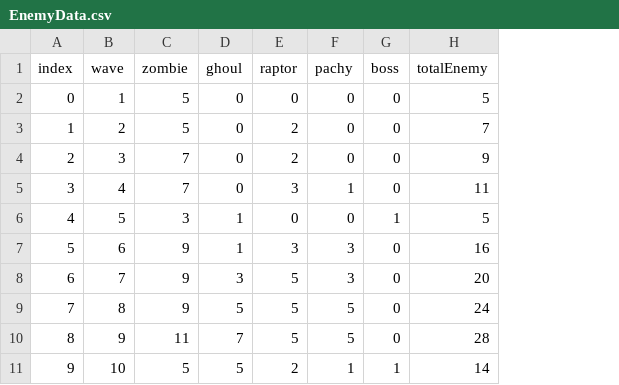
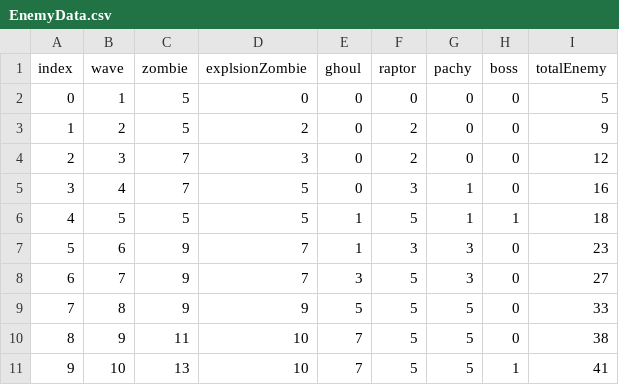
Before and after one commit to minFe17/FightApocalypse, a CSV file: Assets/Resources/Datas/EnemyData.csv, drawn as a sheet; addresses are those after the commit; the diff names each change by its address in the sheet, - before the commit and + after, or states it on an @@ line.

```diff
--- a/Assets/Resources/Datas/EnemyData.csv
+++ b/Assets/Resources/Datas/EnemyData.csv
+column D (explsionZombie), rows 2-11: 0 | 2 | 3 | 5 | 5 | 7 | 7 | 9 | 10 | 10
-I3 (totalEnemy): 7
+I3 (totalEnemy): 9
-I4 (totalEnemy): 9
+I4 (totalEnemy): 12
-I5 (totalEnemy): 11
+I5 (totalEnemy): 16
-C6 (zombie): 3
+C6 (zombie): 5
-F6 (raptor): 0
+F6 (raptor): 5
-G6 (pachy): 0
+G6 (pachy): 1
-I6 (totalEnemy): 5
+I6 (totalEnemy): 18
-I7 (totalEnemy): 16
+I7 (totalEnemy): 23
-I8 (totalEnemy): 20
+I8 (totalEnemy): 27
-I9 (totalEnemy): 24
+I9 (totalEnemy): 33
-I10 (totalEnemy): 28
+I10 (totalEnemy): 38
-C11 (zombie): 5
+C11 (zombie): 13
-E11 (ghoul): 5
+E11 (ghoul): 7
-F11 (raptor): 2
+F11 (raptor): 5
-G11 (pachy): 1
+G11 (pachy): 5
-I11 (totalEnemy): 14
+I11 (totalEnemy): 41
```
Also changed, not shown: 12 other files.
